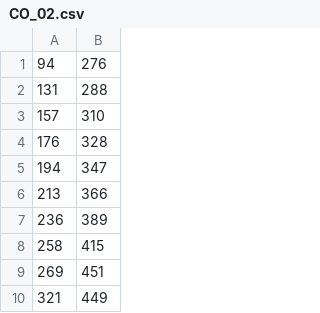
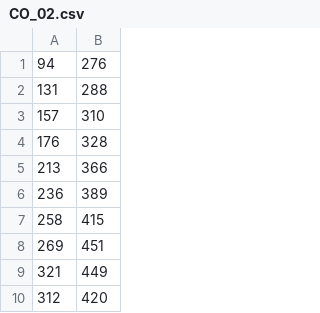
Before and after one commit to EPFL-CePro/eXamc, a CSV file: rooms_plans/csv/CO_02.csv, drawn as a sheet; only a part is shown; the shorter side is filled out with more unchanged rows; the diff names each change by its address in the sheet, - before the commit and + after, or states it on an @@ line.

```diff
--- a/rooms_plans/csv/CO_02.csv
+++ b/rooms_plans/csv/CO_02.csv
-row 5: 194 | 347
```
Also changed, not shown: rooms_plans/csv/AAC_120.csv, 12 other files.
